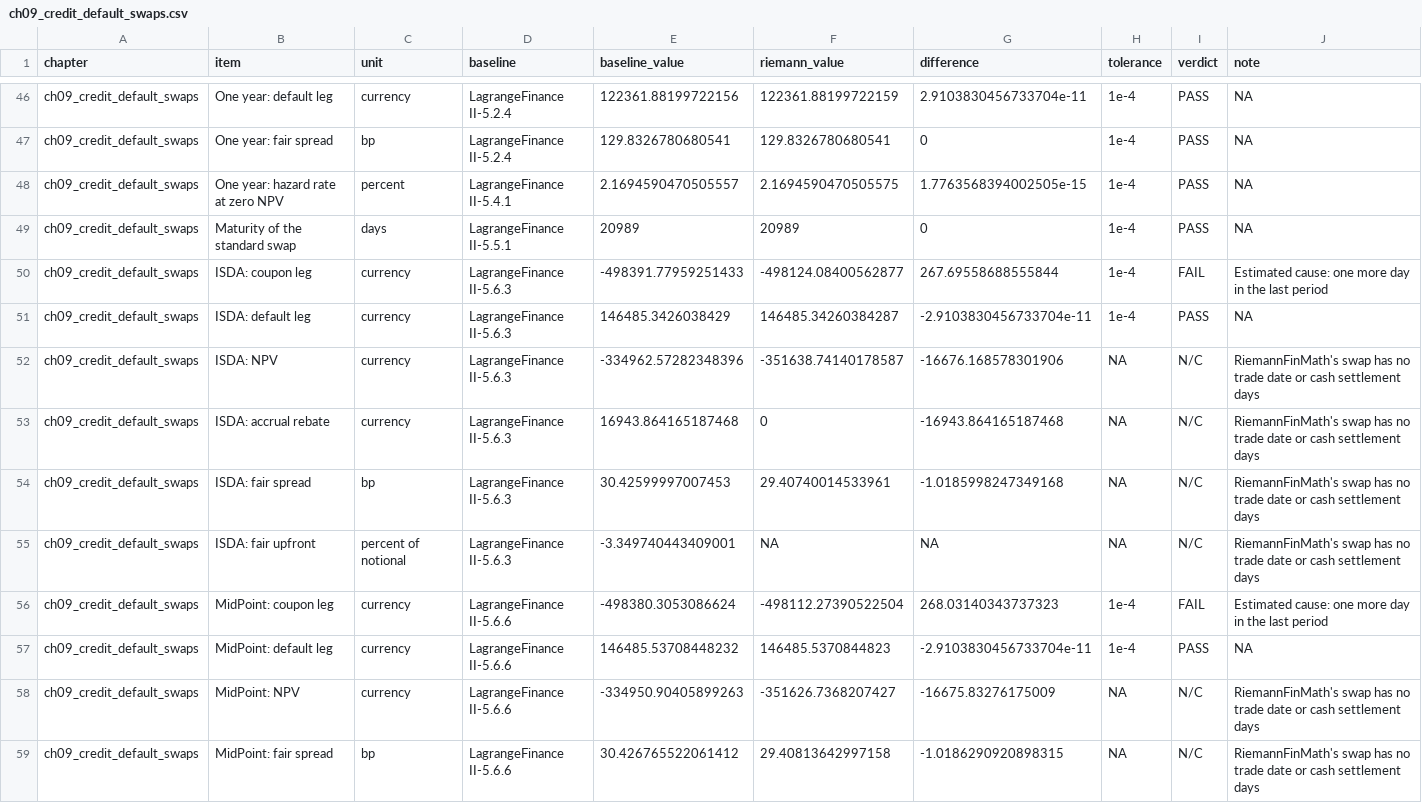
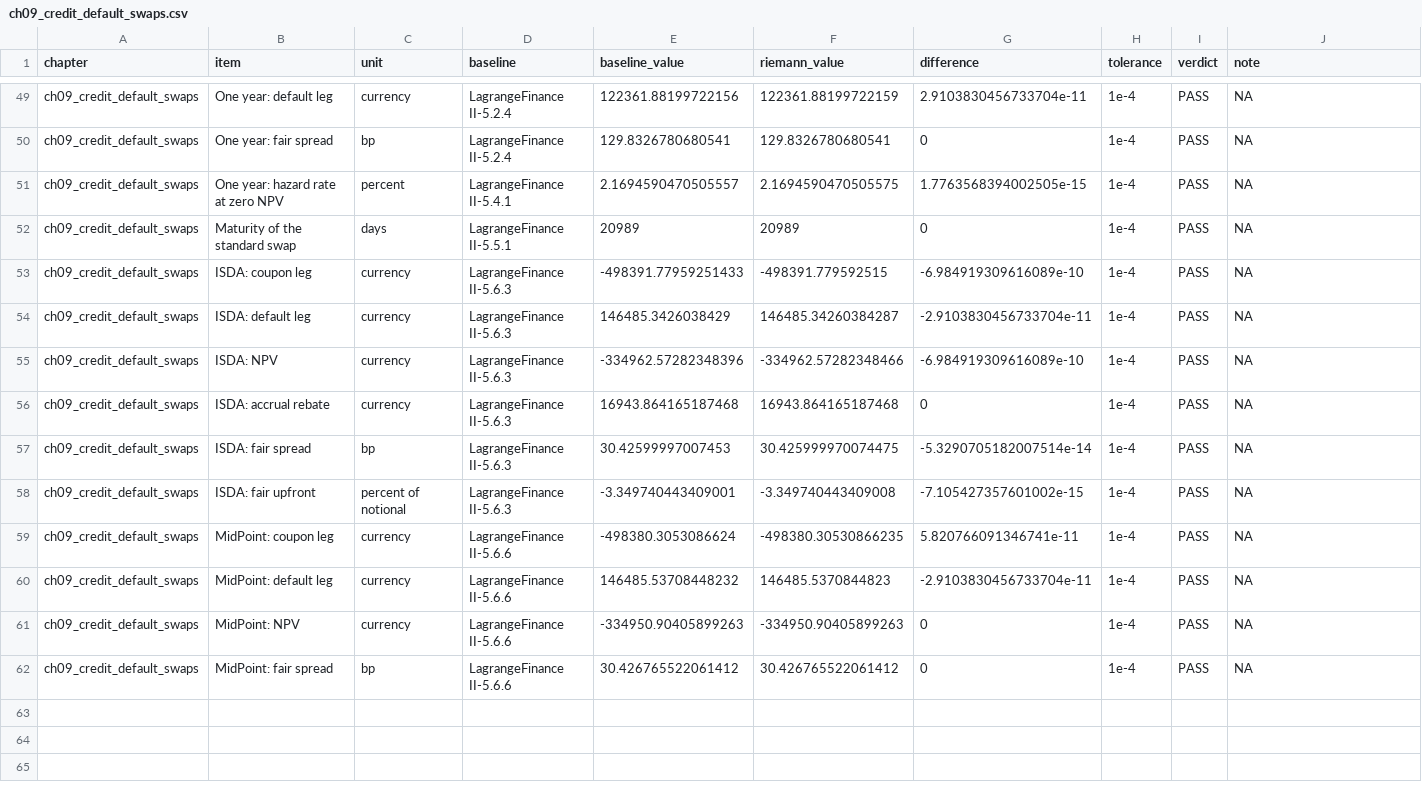
Before and after one commit to besuke/Riemann, a CSV file: comparison/results/ch09_credit_default_swaps.csv, drawn as a sheet; only a part is shown, gaps mark what is left out; the diff covers the shown part only.

```diff
--- a/comparison/results/ch09_credit_default_swaps.csv
+++ b/comparison/results/ch09_credit_default_swaps.csv
@@ -49,11 +52,11 @@ ch09_credit_default_swaps,One year: hazard rate at zero NPV,percent,LagrangeFina
 ch09_credit_default_swaps,Maturity of the standard swap,days,LagrangeFinance II-5.5.1,20989,20989,0,1e-4,PASS,NA
-ch09_credit_default_swaps,ISDA: coupon leg,currency,LagrangeFinance II-5.6.3,-498391.77959251433,-498124.08400562877,267.69558688555844,1e-4,FAIL,Estimated cause: one more day in the last period
+ch09_credit_default_swaps,ISDA: coupon leg,currency,LagrangeFinance II-5.6.3,-498391.77959251433,-498391.779592515,-6.984919309616089e-10,1e-4,PASS,NA
 ch09_credit_default_swaps,ISDA: default leg,currency,LagrangeFinance II-5.6.3,146485.3426038429,146485.34260384287,-2.9103830456733704e-11,1e-4,PASS,NA
-ch09_credit_default_swaps,ISDA: NPV,currency,LagrangeFinance II-5.6.3,-334962.57282348396,-351638.74140178587,-16676.168578301906,NA,N/C,RiemannFinMath's swap has no trade date or cash settlement days
-ch09_credit_default_swaps,ISDA: accrual rebate,currency,LagrangeFinance II-5.6.3,16943.864165187468,0,-16943.864165187468,NA,N/C,RiemannFinMath's swap has no trade date or cash settlement days
-ch09_credit_default_swaps,ISDA: fair spread,bp,LagrangeFinance II-5.6.3,30.42599997007453,29.40740014533961,-1.0185998247349168,NA,N/C,RiemannFinMath's swap has no trade date or cash settlement days
-ch09_credit_default_swaps,ISDA: fair upfront,percent of notional,LagrangeFinance II-5.6.3,-3.349740443409001,NA,NA,NA,N/C,RiemannFinMath's swap has no trade date or cash settlement days
-ch09_credit_default_swaps,MidPoint: coupon leg,currency,LagrangeFinance II-5.6.6,-498380.3053086624,-498112.27390522504,268.03140343737323,1e-4,FAIL,Estimated cause: one more day in the last period
+ch09_credit_default_swaps,ISDA: NPV,currency,LagrangeFinance II-5.6.3,-334962.57282348396,-334962.57282348466,-6.984919309616089e-10,1e-4,PASS,NA
+ch09_credit_default_swaps,ISDA: accrual rebate,currency,LagrangeFinance II-5.6.3,16943.864165187468,16943.864165187468,0,1e-4,PASS,NA
+ch09_credit_default_swaps,ISDA: fair spread,bp,LagrangeFinance II-5.6.3,30.42599997007453,30.425999970074475,-5.3290705182007514e-14,1e-4,PASS,NA
+ch09_credit_default_swaps,ISDA: fair upfront,percent of notional,LagrangeFinance II-5.6.3,-3.349740443409001,-3.349740443409008,-7.105427357601002e-15,1e-4,PASS,NA
+ch09_credit_default_swaps,MidPoint: coupon leg,currency,LagrangeFinance II-5.6.6,-498380.3053086624,-498380.30530866235,5.820766091346741e-11,1e-4,PASS,NA
 ch09_credit_default_swaps,MidPoint: default leg,currency,LagrangeFinance II-5.6.6,146485.53708448232,146485.5370844823,-2.9103830456733704e-11,1e-4,PASS,NA
-ch09_credit_default_swaps,MidPoint: NPV,currency,LagrangeFinance II-5.6.6,-334950.90405899263,-351626.7368207427,-16675.83276175009,NA,N/C,RiemannFinMath's swap has no trade date or cash settlement days
-ch09_credit_default_swaps,MidPoint: fair spread,bp,LagrangeFinance II-5.6.6,30.426765522061412,29.40813642997158,-1.0186290920898315,NA,N/C,RiemannFinMath's swap has no trade date or cash settlement days
+ch09_credit_default_swaps,MidPoint: NPV,currency,LagrangeFinance II-5.6.6,-334950.90405899263,-334950.90405899263,0,1e-4,PASS,NA
+ch09_credit_default_swaps,MidPoint: fair spread,bp,LagrangeFinance II-5.6.6,30.426765522061412,30.426765522061412,0,1e-4,PASS,NA
```
Also changed, not shown: 3 added rows and 12 edited cells elsewhere in this file, comparison/results/ch02_fixed_rate_bonds.csv, comparison/results/ch13_parallel_batches.csv, 20 other files.
